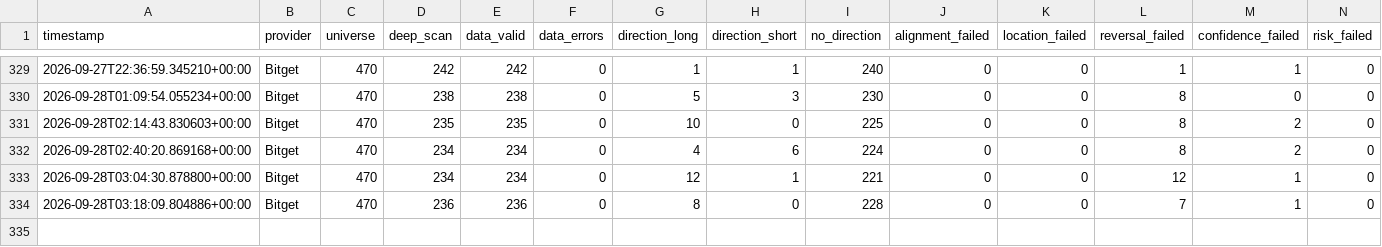
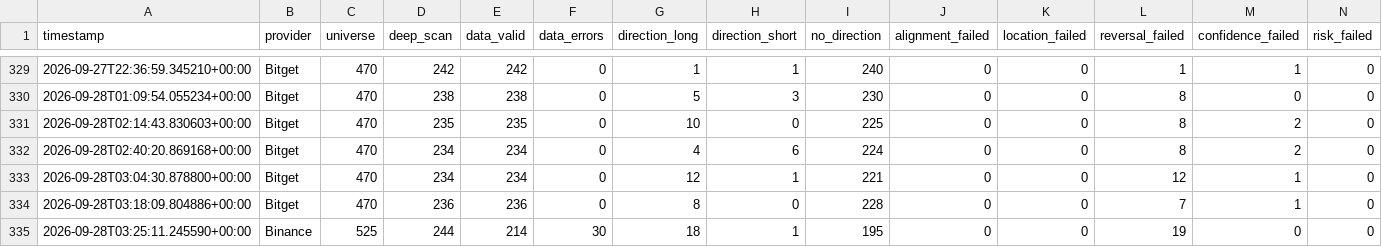
Before and after one commit to KikikJourney/Crypto-Scanner, a CSV file: data/signal_funnel_summary.csv, drawn as a sheet; only a part is shown, gaps mark what is left out; rows hold the shown columns only; the diff names each change by its address in the sheet, - before the commit and + after, or states it on an @@ line.

```diff
--- a/data/signal_funnel_summary.csv
+++ b/data/signal_funnel_summary.csv
+row 335: 2026-09-28T03:25:11.245590+00:00 | Binance | 525 | 244 | 214 | 30 | 18 | 1 | 195 | 0 | 0 | 19 | 0 | 0
```
Also changed, not shown: data/alpha_watch_binance_research_report.csv, data/crypto_universe.csv, 4 other files.
